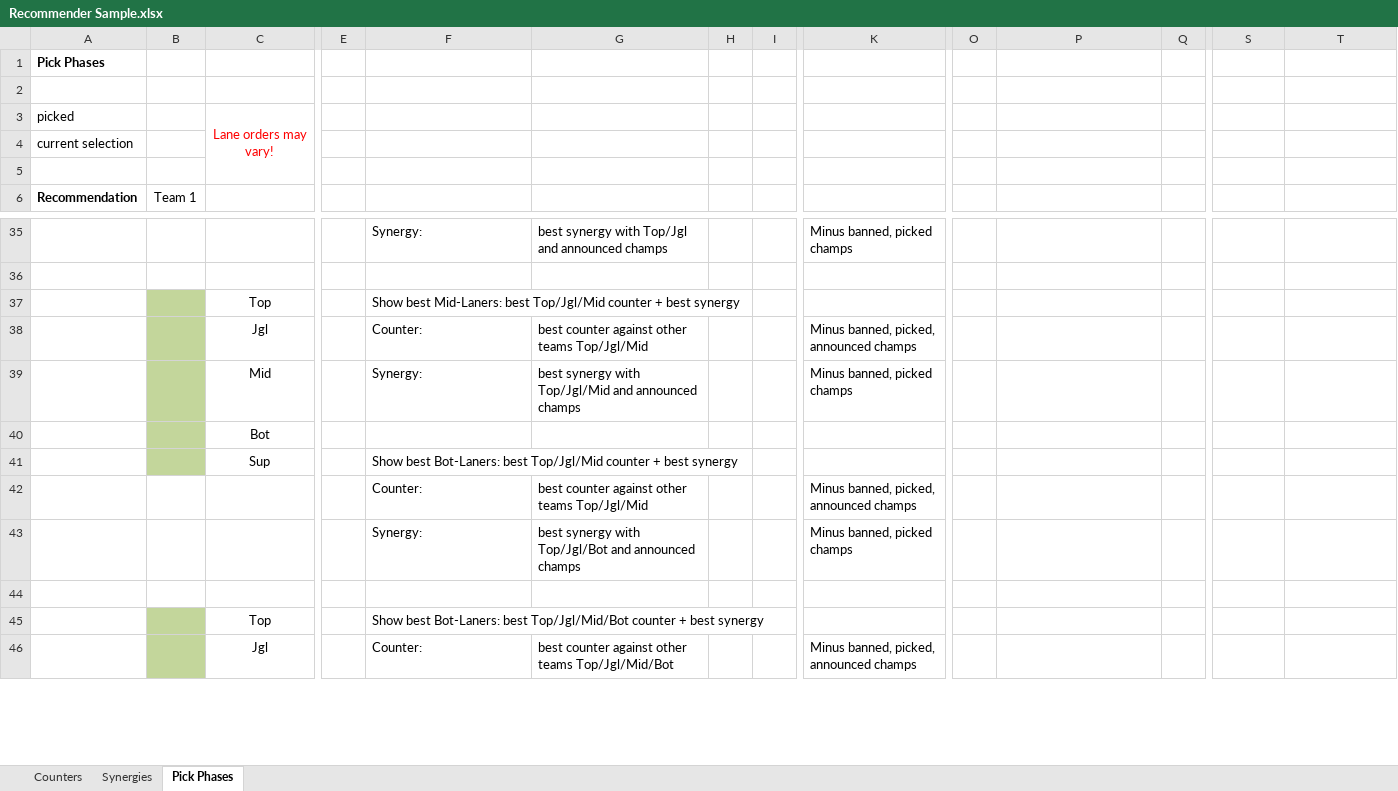
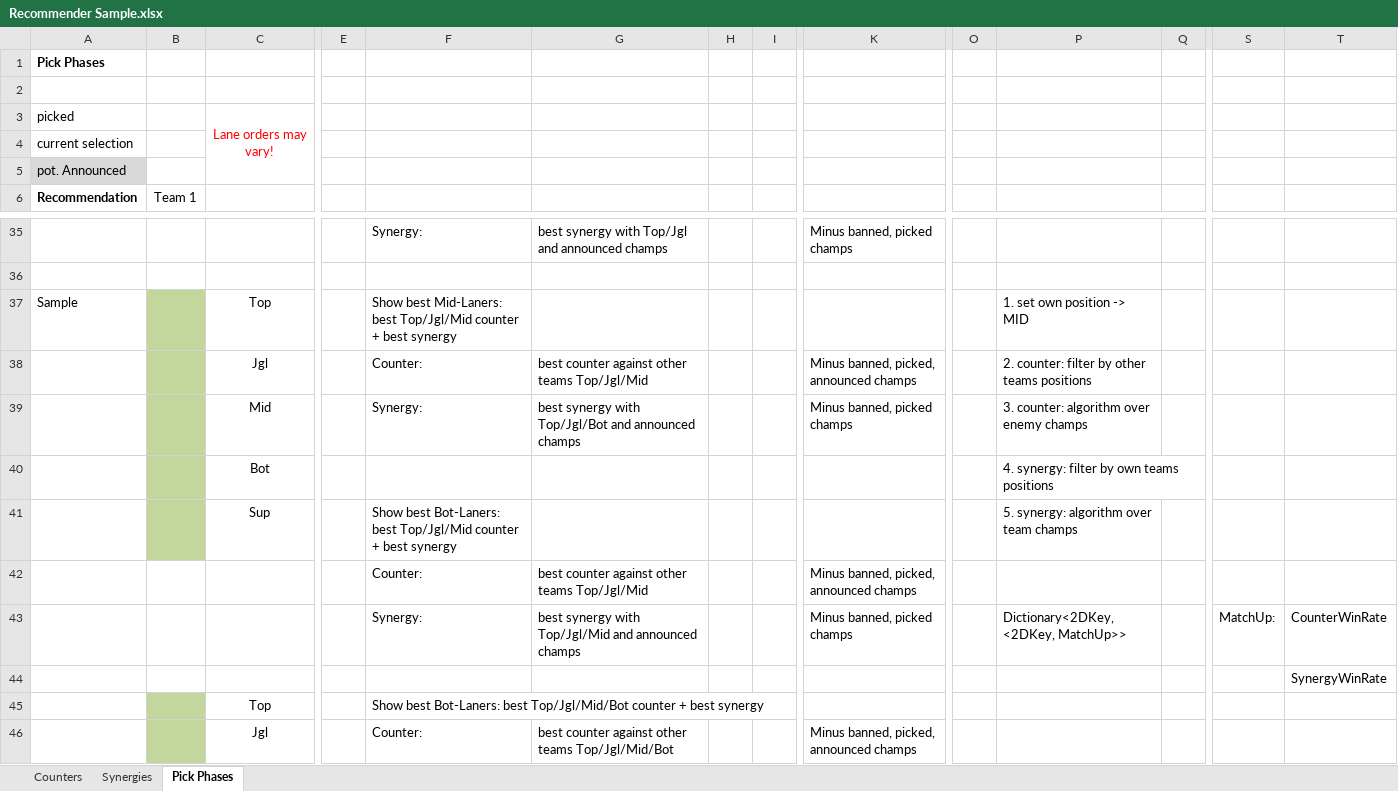
Before and after one commit to Cynthion/LoL-Champion-Selection-Analyzer, an Excel workbook: WebApi/Recommender Sample.xlsx, sheet Pick Phases, drawn as a sheet; only a part is shown, gaps mark what is left out; values as stored, in another font and other column widths than the file's, no borders; removed rows and columns are numbered as before the commit, all else as after; rows hold the shown columns only; the diff names each change by its address in the sheet, - before the commit and + after, or states it on an @@ line.

Commit message:
update of recommender sample

```diff
--- a/WebApi/Recommender Sample.xlsx (sheet Pick Phases)
+++ b/WebApi/Recommender Sample.xlsx (sheet Pick Phases)
-A5: (empty)
+A5: pot. Announced
-A5 fill: none
+A5 fill: #D9D9D9
-A37: (empty)
+A37: Sample
-P37: (empty)
+P37: 1. set own position -> MID
-P38: (empty)
+P38: 2. counter: filter by other teams positions
-G39: …synergy with Top/Jgl/Mid and announced…
+G39: …synergy with Top/Jgl/Bot and announced…
-P39: (empty)
+P39: 3. counter: algorithm over enemy champs
-P40: (empty)
+P40: 4. synergy: filter by own teams positions
-P41: (empty)
+P41: 5. synergy: algorithm over team champs
-row 43:  |  |  |  | Synergy: | best synergy with Top/Jgl/Bot and announced champs |  |  | Minus banned, picked champs
-row 43: (empty)
+row 43:  |  |  |  | Synergy: | best synergy with Top/Jgl/Mid and announced champs |  |  | Minus banned, picked champs |  | Dictionary<2DKey, <2DKey, MatchUp>> |  | MatchUp: | CounterWinRate
+row 44:  |  |  |  |  |  |  |  |  |  |  |  |  | SynergyWinRate
```
Also changed, not shown: sheet Synergies, sheet Counters.
